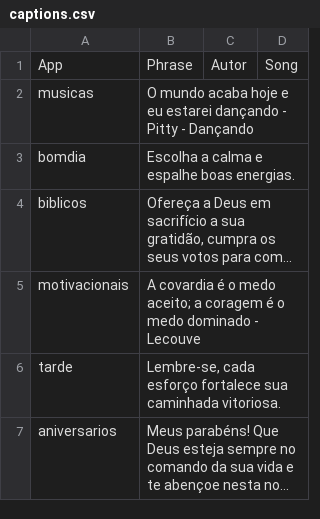
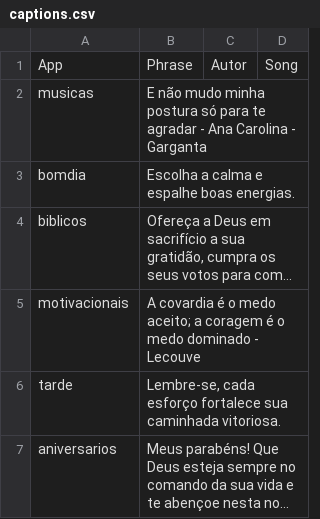
Before and after one commit to Luccas-Medina/automated_instagram_posts, a CSV file: images/captions.csv, drawn as a sheet; long unchanged cells end in ….

```diff
--- a/images/captions.csv
+++ b/images/captions.csv
@@ -1,3 +1,3 @@
 App,Phrase,Autor,Song
-musicas,"O mundo acaba hoje e eu estarei dançando - Pitty - Dançando",,
+musicas,"E não mudo minha postura só para te agradar - Ana Carolina - Garganta",,
 bomdia,"Escolha a calma e espalhe boas energias.",,
```
